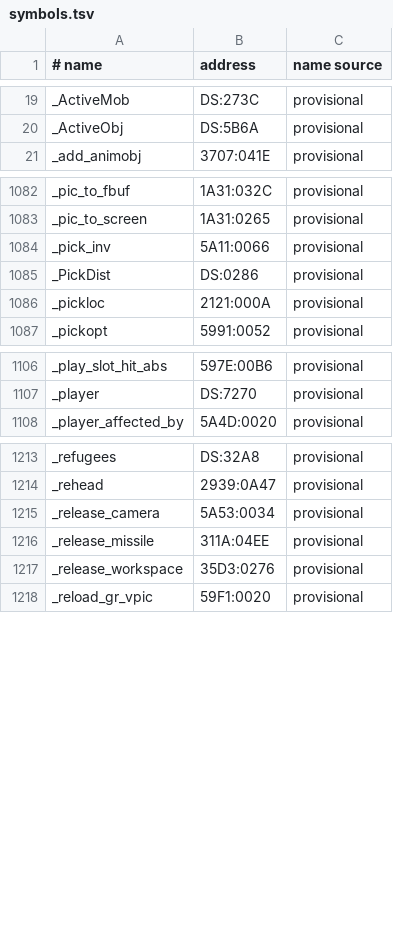
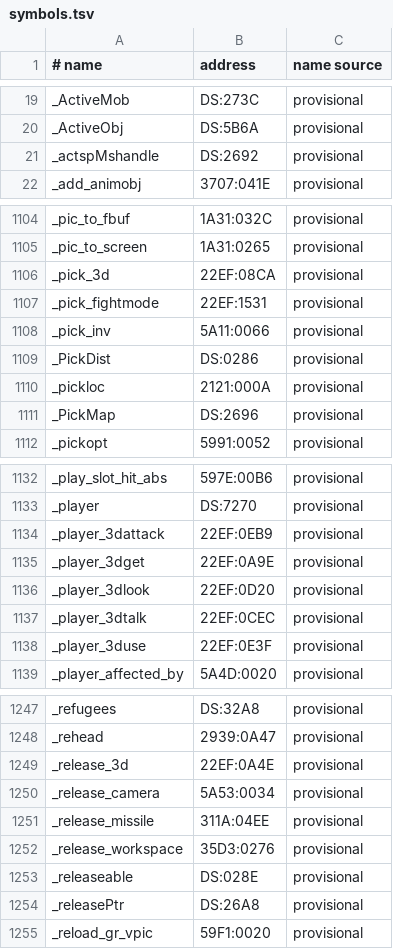
Before and after one commit to abedegno/UW1Decomp, a TSV file: symbols.tsv, drawn as a sheet; only a part is shown, gaps mark what is left out; the diff covers the shown part only; the diff names each change by its address in the sheet, - before the commit and + after, or states it on an @@ line.

```diff
--- a/symbols.tsv
+++ b/symbols.tsv
+row 21: _actspMshandle | DS:2692 | provisional
+row 1106: _pick_3d | 22EF:08CA | provisional
+row 1107: _pick_fightmode | 22EF:1531 | provisional
+row 1111: _PickMap | DS:2696 | provisional
+row 1134: _player_3dattack | 22EF:0EB9 | provisional
+row 1135: _player_3dget | 22EF:0A9E | provisional
+row 1136: _player_3dlook | 22EF:0D20 | provisional
+row 1137: _player_3dtalk | 22EF:0CEC | provisional
+row 1138: _player_3duse | 22EF:0E3F | provisional
+row 1249: _release_3d | 22EF:0A4E | provisional
+row 1253: _releaseable | DS:028E | provisional
+row 1254: _releasePtr | DS:26A8 | provisional
```
Also changed, not shown: 29 added rows elsewhere in this file, map/files.tsv, targets/seg024_24DC.tsv, 3 other files.
